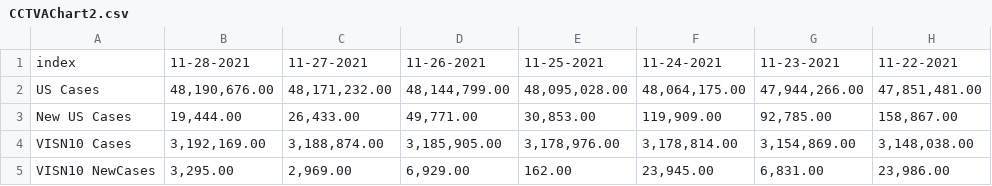
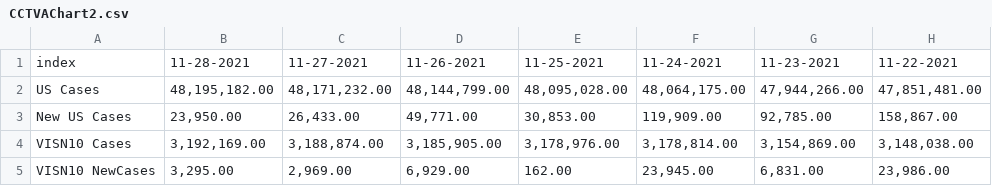
Before and after one commit to Sharma6614/VACCTTest, a CSV file: CCTVAChart2.csv, drawn as a sheet; only a part is shown; the diff names each change by its address in the sheet, - before the commit and + after, or states it on an @@ line.

```diff
--- a/CCTVAChart2.csv
+++ b/CCTVAChart2.csv
-B2: 48,190,676.00
+B2: 48,195,182.00
-B3: 19,444.00
+B3: 23,950.00
```
Also changed, not shown: CountyVACOVID.csv, VAChart.csv.
